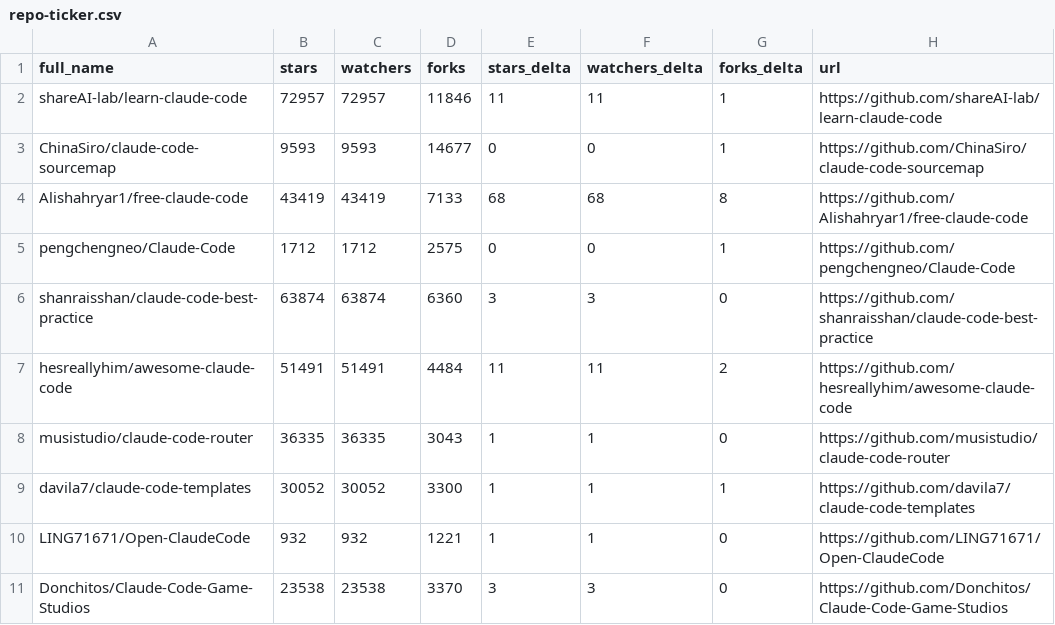
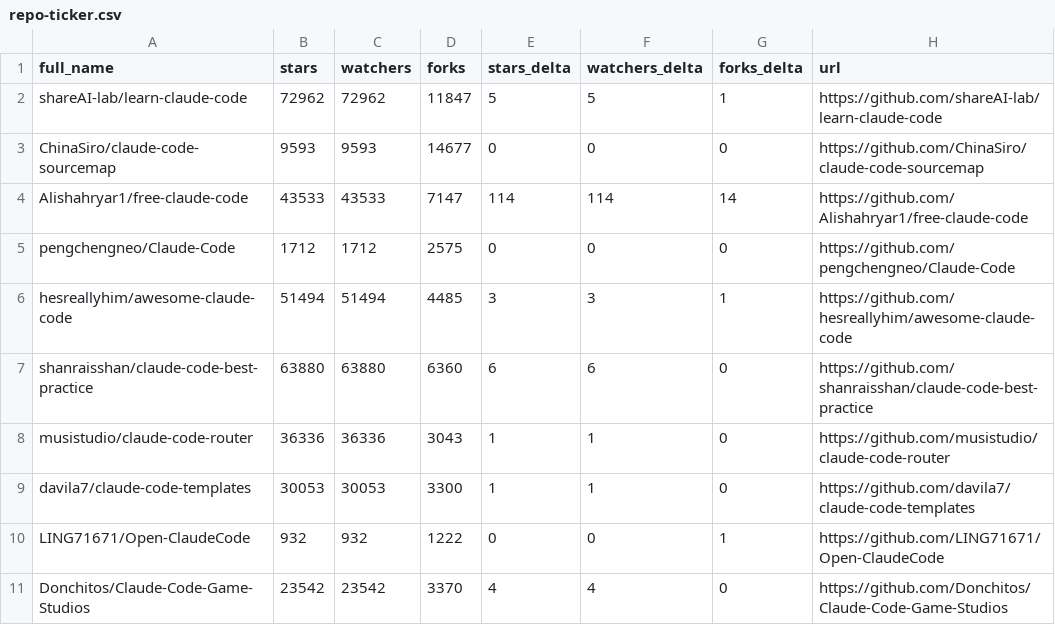
Before and after one commit to thegeosman/awesome-claude-code, a CSV file: data/repo-ticker.csv, drawn as a sheet; only a part is shown; the diff covers the shown part only.

```diff
--- a/data/repo-ticker.csv
+++ b/data/repo-ticker.csv
@@ -1,11 +1,11 @@
 full_name,stars,watchers,forks,stars_delta,watchers_delta,forks_delta,url
-shareAI-lab/learn-claude-code,72957,72957,11846,11,11,1,https://github.com/shareAI-lab/learn-claude-code
-ChinaSiro/claude-code-sourcemap,9593,9593,14677,0,0,1,https://github.com/ChinaSiro/claude-code-sourcemap
-Alishahryar1/free-claude-code,43419,43419,7133,68,68,8,https://github.com/Alishahryar1/free-claude-code
-pengchengneo/Claude-Code,1712,1712,2575,0,0,1,https://github.com/pengchengneo/Claude-Code
-shanraisshan/claude-code-best-practice,63874,63874,6360,3,3,0,https://github.com/shanraisshan/claude-code-best-practice
-hesreallyhim/awesome-claude-code,51491,51491,4484,11,11,2,https://github.com/hesreallyhim/awesome-claude-code
-musistudio/claude-code-router,36335,36335,3043,1,1,0,https://github.com/musistudio/claude-code-router
-davila7/claude-code-templates,30052,30052,3300,1,1,1,https://github.com/davila7/claude-code-templates
-LING71671/Open-ClaudeCode,932,932,1221,1,1,0,https://github.com/LING71671/Open-ClaudeCode
-Donchitos/Claude-Code-Game-Studios,23538,23538,3370,3,3,0,https://github.com/Donchitos/Claude-Code-Game-Studios
+shareAI-lab/learn-claude-code,72962,72962,11847,5,5,1,https://github.com/shareAI-lab/learn-claude-code
+ChinaSiro/claude-code-sourcemap,9593,9593,14677,0,0,0,https://github.com/ChinaSiro/claude-code-sourcemap
+Alishahryar1/free-claude-code,43533,43533,7147,114,114,14,https://github.com/Alishahryar1/free-claude-code
+pengchengneo/Claude-Code,1712,1712,2575,0,0,0,https://github.com/pengchengneo/Claude-Code
+hesreallyhim/awesome-claude-code,51494,51494,4485,3,3,1,https://github.com/hesreallyhim/awesome-claude-code
+shanraisshan/claude-code-best-practice,63880,63880,6360,6,6,0,https://github.com/shanraisshan/claude-code-best-practice
+musistudio/claude-code-router,36336,36336,3043,1,1,0,https://github.com/musistudio/claude-code-router
+davila7/claude-code-templates,30053,30053,3300,1,1,0,https://github.com/davila7/claude-code-templates
+LING71671/Open-ClaudeCode,932,932,1222,0,0,1,https://github.com/LING71671/Open-ClaudeCode
+Donchitos/Claude-Code-Game-Studios,23542,23542,3370,4,4,0,https://github.com/Donchitos/Claude-Code-Game-Studios
```
Also changed, not shown: 4 added rows, 4 removed rows and 84 edited cells elsewhere in this file, 2 other files.
